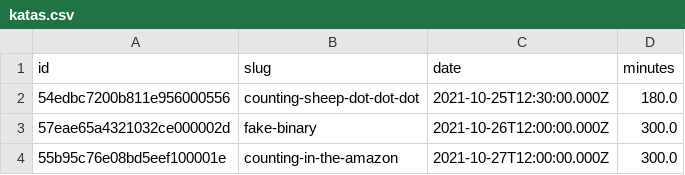
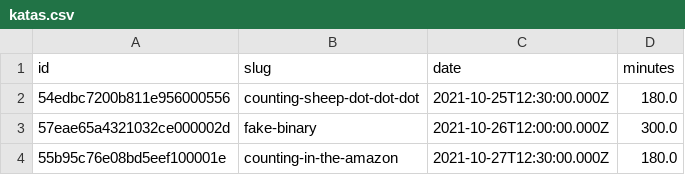
Before and after one commit to PauPerL/codewars-kata-student-correction-ih, a CSV file: input/katas.csv, drawn as a sheet.

Commit message:
counting in the amazon

```diff
--- a/input/katas.csv
+++ b/input/katas.csv
@@ -3,2 +3,2 @@ id,slug,date,minutes
 57eae65a4321032ce000002d,fake-binary,2021-10-26T12:00:00.000Z,300.0
-55b95c76e08bd5eef100001e,counting-in-the-amazon,2021-10-27T12:00:00.000Z,300.0
+55b95c76e08bd5eef100001e,counting-in-the-amazon,2021-10-27T12:30:00.000Z,180.0
```
